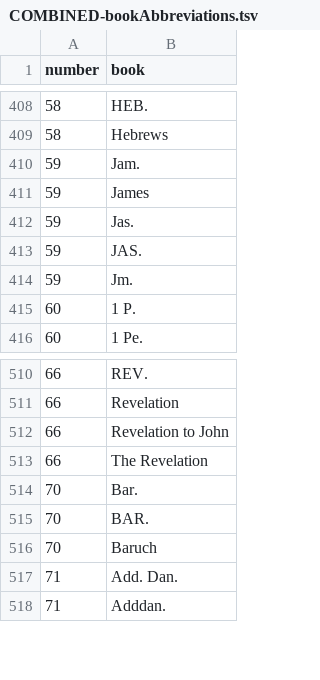
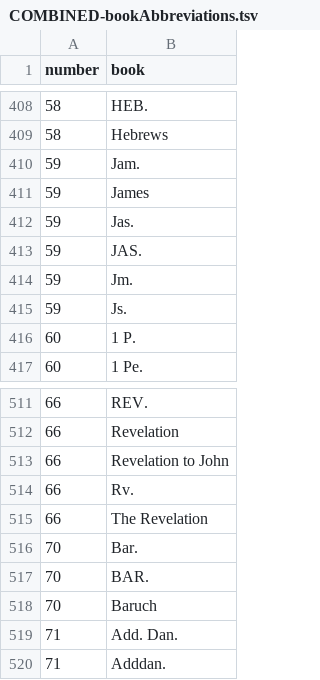
Before and after one commit to eliranwong/bible-verse-parser, a TSV file: abbreviations/COMBINED-bookAbbreviations.tsv, drawn as a sheet; only a part is shown, gaps mark what is left out.

Commit message:
Add files via upload

```diff
--- a/abbreviations/COMBINED-bookAbbreviations.tsv
+++ b/abbreviations/COMBINED-bookAbbreviations.tsv
@@ -414,2 +414,3 @@ number	book
 59	Jm.
+59	Js.
 60	1 P.
@@ -512,2 +513,3 @@ number	book
 66	Revelation to John
+66	Rv.
 66	The Revelation
```
